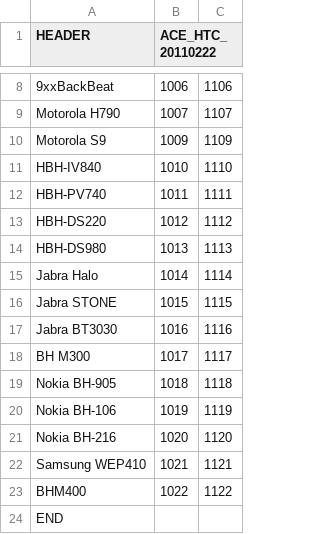
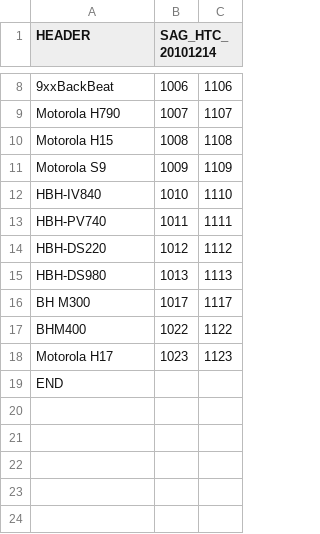
Before and after one commit to Andromadus/proprietary_htc_vision, a CSV file: proprietary/AudioBTID.csv, drawn as a sheet; only a part is shown, gaps mark what is left out; removed rows and columns are numbered as before the commit, all else as after; the diff names each change by its address in the sheet, - before the commit and + after, or states it on an @@ line.

```diff
--- a/proprietary/AudioBTID.csv
+++ b/proprietary/AudioBTID.csv
-B1: ACE_HTC_20110222
+B1: SAG_HTC_20101214
+row 10: Motorola H15 | 1008 | 1108
-row 15: Jabra Halo | 1014 | 1114
-row 16: Jabra STONE | 1015 | 1115
-row 17: Jabra BT3030 | 1016 | 1116
-row 19: Nokia BH-905 | 1018 | 1118
-row 20: Nokia BH-106 | 1019 | 1119
-row 21: Nokia BH-216 | 1020 | 1120
-row 22: Samsung WEP410 | 1021 | 1121
+row 18: Motorola H17 | 1023 | 1123
```
Also changed, not shown: 20 other files.
